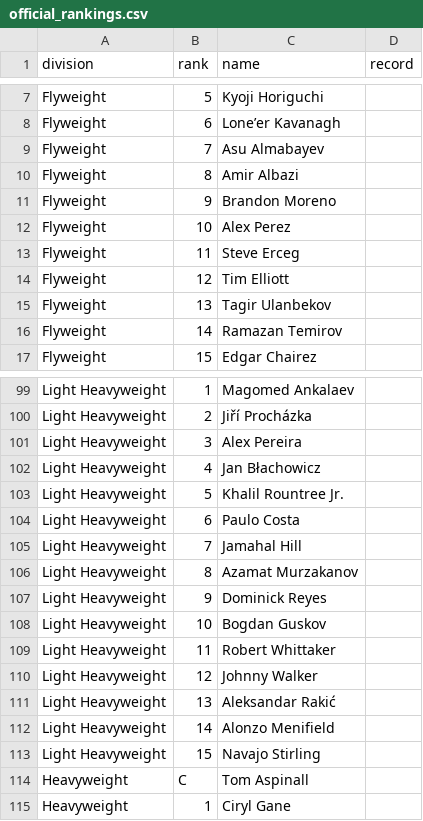
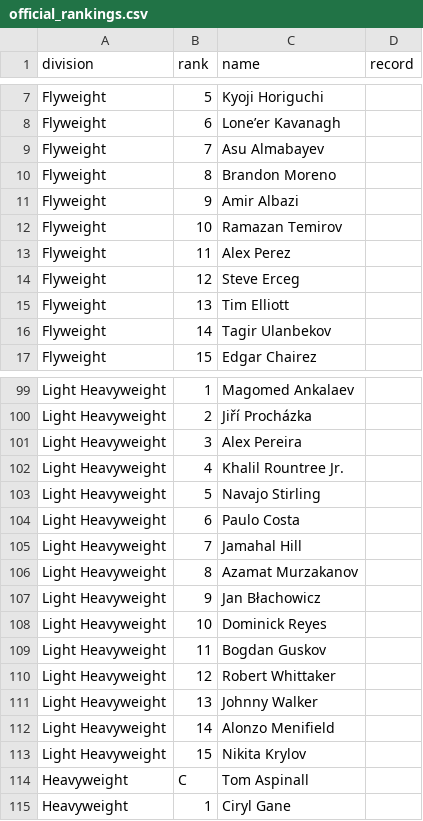
Before and after one commit to Fer6y/FergRank, a CSV file: ufc-rankings/data/official_rankings.csv, drawn as a sheet; only a part is shown, gaps mark what is left out; the diff covers the shown part only.

```diff
--- a/ufc-rankings/data/official_rankings.csv
+++ b/ufc-rankings/data/official_rankings.csv
@@ -9,9 +9,9 @@ Flyweight,6,Lone’er Kavanagh,
 Flyweight,7,Asu Almabayev,
-Flyweight,8,Amir Albazi,
-Flyweight,9,Brandon Moreno,
-Flyweight,10,Alex Perez,
-Flyweight,11,Steve Erceg,
-Flyweight,12,Tim Elliott,
-Flyweight,13,Tagir Ulanbekov,
-Flyweight,14,Ramazan Temirov,
+Flyweight,8,Brandon Moreno,
+Flyweight,9,Amir Albazi,
+Flyweight,10,Ramazan Temirov,
+Flyweight,11,Alex Perez,
+Flyweight,12,Steve Erceg,
+Flyweight,13,Tim Elliott,
+Flyweight,14,Tagir Ulanbekov,
 Flyweight,15,Edgar Chairez,
@@ -101,4 +101,4 @@ Light Heavyweight,2,Jiří Procházka,
 Light Heavyweight,3,Alex Pereira,
-Light Heavyweight,4,Jan Błachowicz,
-Light Heavyweight,5,Khalil Rountree Jr.,
+Light Heavyweight,4,Khalil Rountree Jr.,
+Light Heavyweight,5,Navajo Stirling,
 Light Heavyweight,6,Paulo Costa,
@@ -106,9 +106,9 @@ Light Heavyweight,7,Jamahal Hill,
 Light Heavyweight,8,Azamat Murzakanov,
-Light Heavyweight,9,Dominick Reyes,
-Light Heavyweight,10,Bogdan Guskov,
-Light Heavyweight,11,Robert Whittaker,
-Light Heavyweight,12,Johnny Walker,
-Light Heavyweight,13,Aleksandar Rakić,
+Light Heavyweight,9,Jan Błachowicz,
+Light Heavyweight,10,Dominick Reyes,
+Light Heavyweight,11,Bogdan Guskov,
+Light Heavyweight,12,Robert Whittaker,
+Light Heavyweight,13,Johnny Walker,
 Light Heavyweight,14,Alonzo Menifield,
-Light Heavyweight,15,Navajo Stirling,
+Light Heavyweight,15,Nikita Krylov,
 Heavyweight,C,Tom Aspinall,
```
Also changed, not shown: 2 added rows, 2 removed rows and 6 edited cells elsewhere in this file, ufc-rankings/data/bfo_odds.csv, ufc-rankings/data/canonical/fighter_dob.csv, 5 other files.
